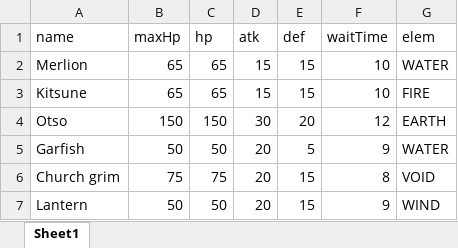
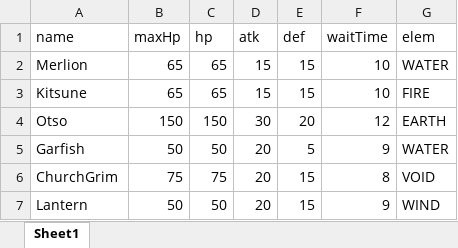
Before and after one commit to HibikiGameWrok/Drumon, an Excel workbook: Assets/Resources/Datas/ExcelSheets/DrumonParameters.xlsx, sheet Sheet1, drawn as a sheet; values as stored, in another font and other column widths than the file's, no borders; the diff names each change by its address in the sheet, - before the commit and + after, or states it on an @@ line.

```diff
--- a/Assets/Resources/Datas/ExcelSheets/DrumonParameters.xlsx (sheet Sheet1)
+++ b/Assets/Resources/Datas/ExcelSheets/DrumonParameters.xlsx (sheet Sheet1)
-A6 (name): Church grim
+A6 (name): ChurchGrim
```
Also changed, not shown: 5 other files.
